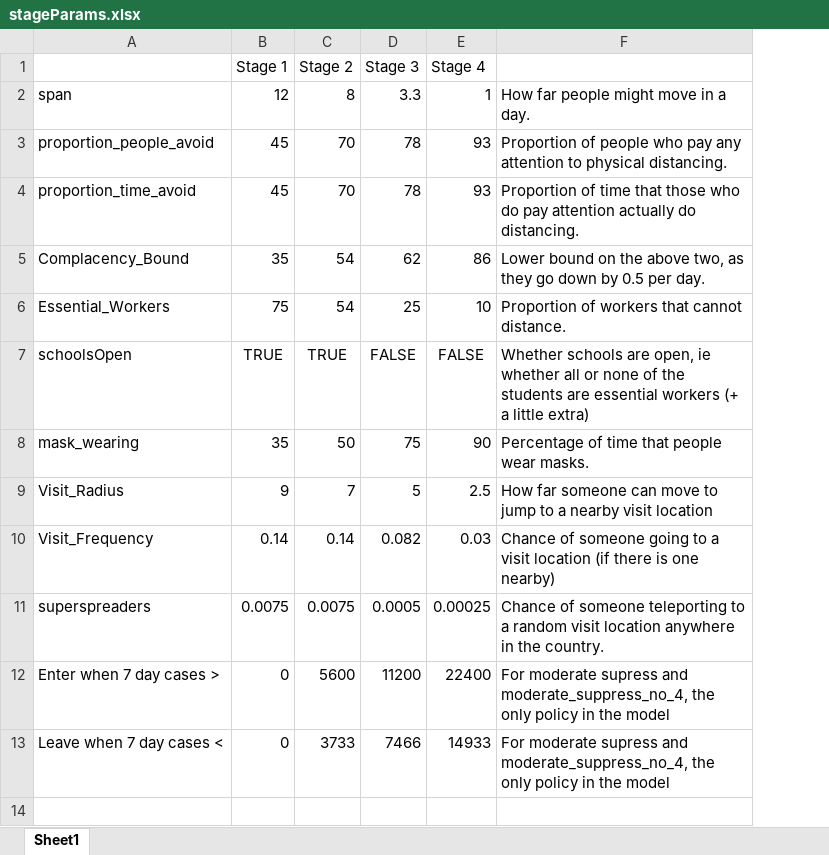
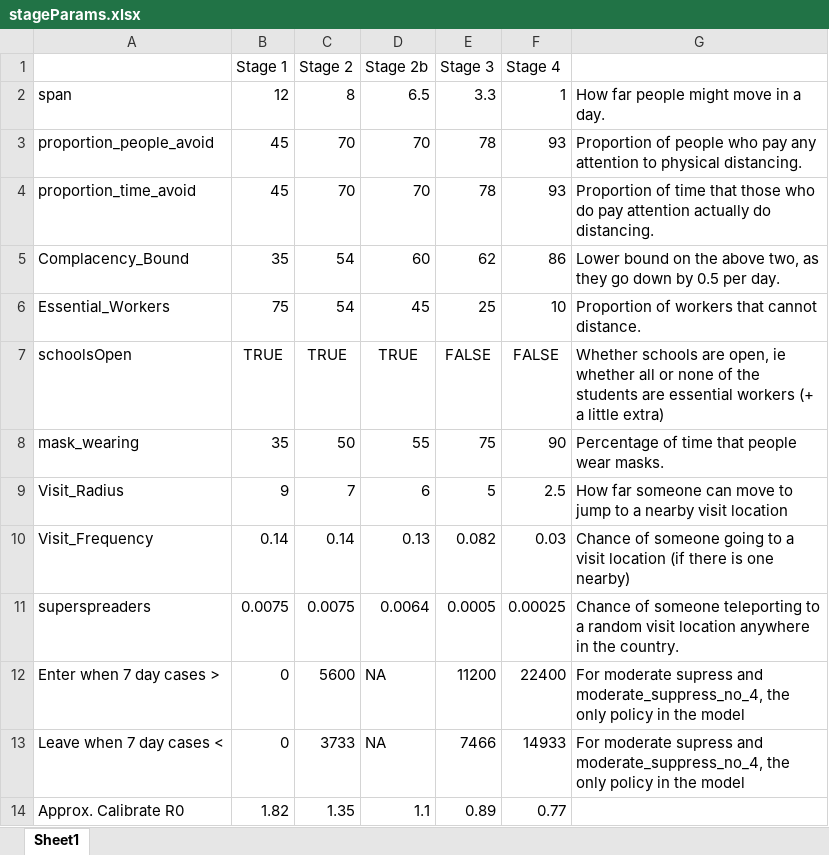
Before and after one commit to population-interventions/CovidABM, an Excel workbook: Pakistan/input/stageParams.xlsx, sheet Sheet1, drawn as a sheet; values as stored, in another font and other column widths than the file's, no borders; the diff names each change by its address in the sheet, - before the commit and + after, or states it on an @@ line.

Commit message:
Fix stage 2 skipping.

```diff
--- a/Pakistan/input/stageParams.xlsx (sheet Sheet1)
+++ b/Pakistan/input/stageParams.xlsx (sheet Sheet1)
+column D (Stage 2b), rows 2-13: 6.5 | 70 | 70 | 60 | 45 | TRUE | 55 | 6 | 0.13 | 0.0064 | NA | NA
+row 14: Approx. Calibrate R0 | 1.82 | 1.35 | 1.1 | 0.89 | 0.77
```
Also changed, not shown: 2 other files.
